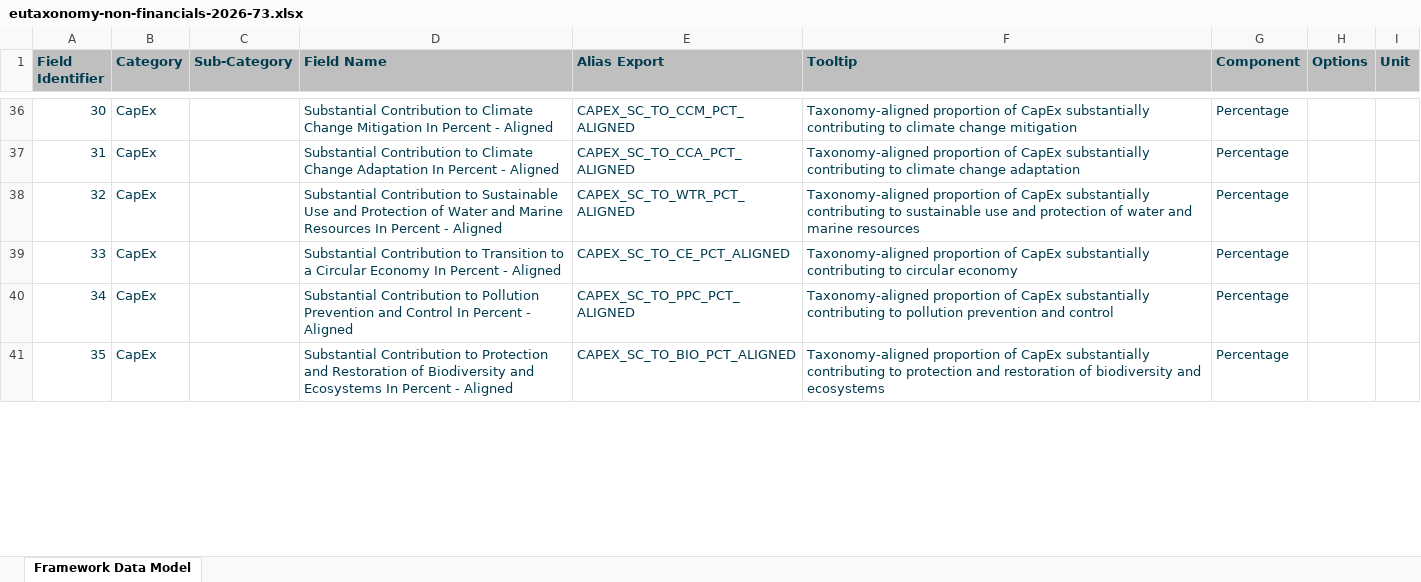
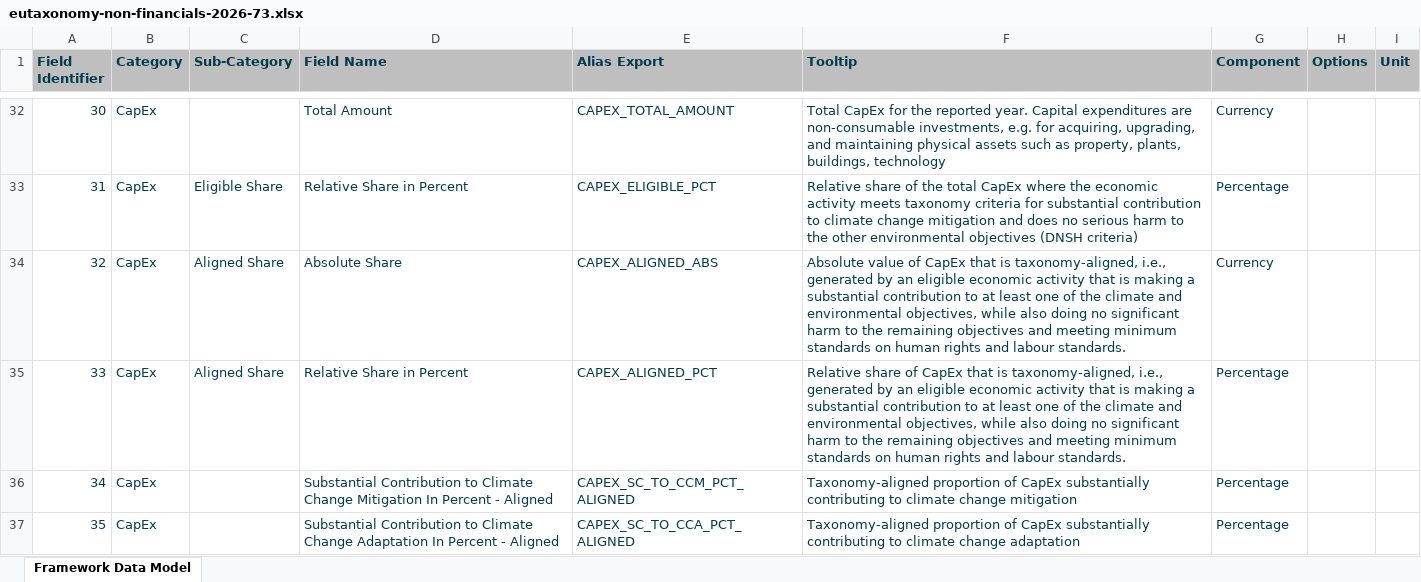
Before and after one commit to d-fine/Dataland, an Excel workbook: dataland-framework-toolbox/inputs/eutaxonomy-non-financials-2026-73/eutaxonomy-non-financials-2026-73.xlsx, sheet Framework Data Model, drawn as a sheet; only a part is shown, gaps mark what is left out; values as stored, in another font and other column widths than the file's, no borders; addresses are those after the commit; the diff covers the shown part only; the diff names each change by its address in the sheet, - before the commit and + after, or states it on an @@ line.

Commit message:
adapted framework excel file

```diff
--- a/dataland-framework-toolbox/inputs/eutaxonomy-non-financials-2026-73/eutaxonomy-non-financials-2026-73.xlsx (sheet Framework Data Model)
+++ b/dataland-framework-toolbox/inputs/eutaxonomy-non-financials-2026-73/eutaxonomy-non-financials-2026-73.xlsx (sheet Framework Data Model)
-D32 (Field Name): Substantial Contribution to Climate Change Mitigation In Percent - Aligned
+D32 (Field Name): Total Amount
-E32 (Alias Export): CAPEX_SC_TO_CCM_PCT_ALIGNED
+E32 (Alias Export): CAPEX_TOTAL_AMOUNT
-F32 (Tooltip): Taxonomy-aligned proportion of CapEx substantially contributing to climate change mitigation
+F32 (Tooltip): Total CapEx for the reported year. Capital expenditures are non-consumable investments, e.g. for acquiring, upgrading, and maintaining physical assets such as property, plants, buildings, technology
-G32 (Component): Percentage
+G32 (Component): Currency
-C33 (Sub-Category): (empty)
+C33 (Sub-Category): Eligible Share
-D33 (Field Name): Substantial Contribution to Climate Change Adaptation In Percent - Aligned
+D33 (Field Name): Relative Share in Percent
-E33 (Alias Export): CAPEX_SC_TO_CCA_PCT_ALIGNED
+E33 (Alias Export): CAPEX_ELIGIBLE_PCT
-F33 (Tooltip): Taxonomy-aligned proportion of CapEx substantially contributing to climate change adaptation
+F33 (Tooltip): Relative share of the total CapEx where the economic activity meets taxonomy criteria for substantial contribution to climate change mitigation and does no serious harm to the other environmental objectives (DNSH criteria)
-C34:C35 (Sub-Category): (empty)
+C34:C35 (Sub-Category): Aligned Share
-D34 (Field Name): Substantial Contribution to Sustainable Use and Protection of Water and Marine Resources In Percent - Aligned
+D34 (Field Name): Absolute Share
-E34 (Alias Export): CAPEX_SC_TO_WTR_PCT_ALIGNED
+E34 (Alias Export): CAPEX_ALIGNED_ABS
-F34 (Tooltip): Taxonomy-aligned proportion of CapEx substantially contributing to sustainable use and protection of water and marine resources
+F34 (Tooltip): Absolute value of CapEx that is taxonomy-aligned, i.e., generated by an eligible economic activity that is making a substantial contribution to at least one of the climate and environmental objectives, while also doing no significant harm to the remaining objectives and meeting minimum standards on human rights and labour standards.
-G34 (Component): Percentage
+G34 (Component): Currency
-D35 (Field Name): Substantial Contribution to Transition to a Circular Economy In Percent - Aligned
+D35 (Field Name): Relative Share in Percent
-E35 (Alias Export): CAPEX_SC_TO_CE_PCT_ALIGNED
+E35 (Alias Export): CAPEX_ALIGNED_PCT
-F35 (Tooltip): Taxonomy-aligned proportion of CapEx substantially contributing to circular economy
+F35 (Tooltip): Relative share of CapEx that is taxonomy-aligned, i.e., generated by an eligible economic activity that is making a substantial contribution to at least one of the climate and environmental objectives, while also doing no significant harm to the remaining objectives and meeting minimum standards on human rights and labour standards.
-D36 (Field Name): …Contribution to Pollution Prevention and Control In Percent…
+D36 (Field Name): …Contribution to Climate Change Mitigation In Percent…
-E36 (Alias Export): CAPEX_SC_TO_PPC_PCT_ALIGNED
+E36 (Alias Export): CAPEX_SC_TO_CCM_PCT_ALIGNED
-F36 (Tooltip): …contributing to pollution prevention and control
+F36 (Tooltip): …contributing to climate change mitigation
-D37 (Field Name): …Contribution to Protection and Restoration of Biodiversity and Ecosystems In Percent…
+D37 (Field Name): …Contribution to Climate Change Adaptation In Percent…
-E37 (Alias Export): CAPEX_SC_TO_BIO_PCT_ALIGNED
+E37 (Alias Export): CAPEX_SC_TO_CCA_PCT_ALIGNED
-F37 (Tooltip): …contributing to protection and restoration of biodiversity and ecosystems
+F37 (Tooltip): …contributing to climate change adaptation
```
Also changed, not shown: 10 added rows, 10 removed rows and 113 edited cells elsewhere in this sheet.
